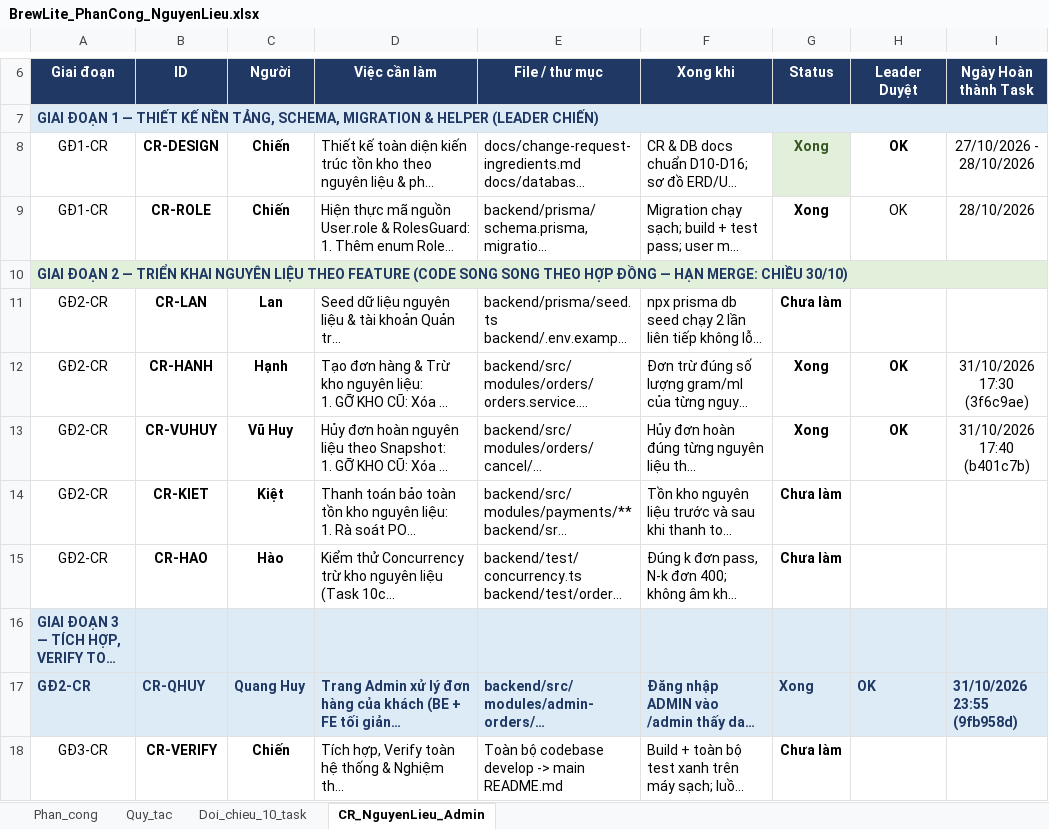
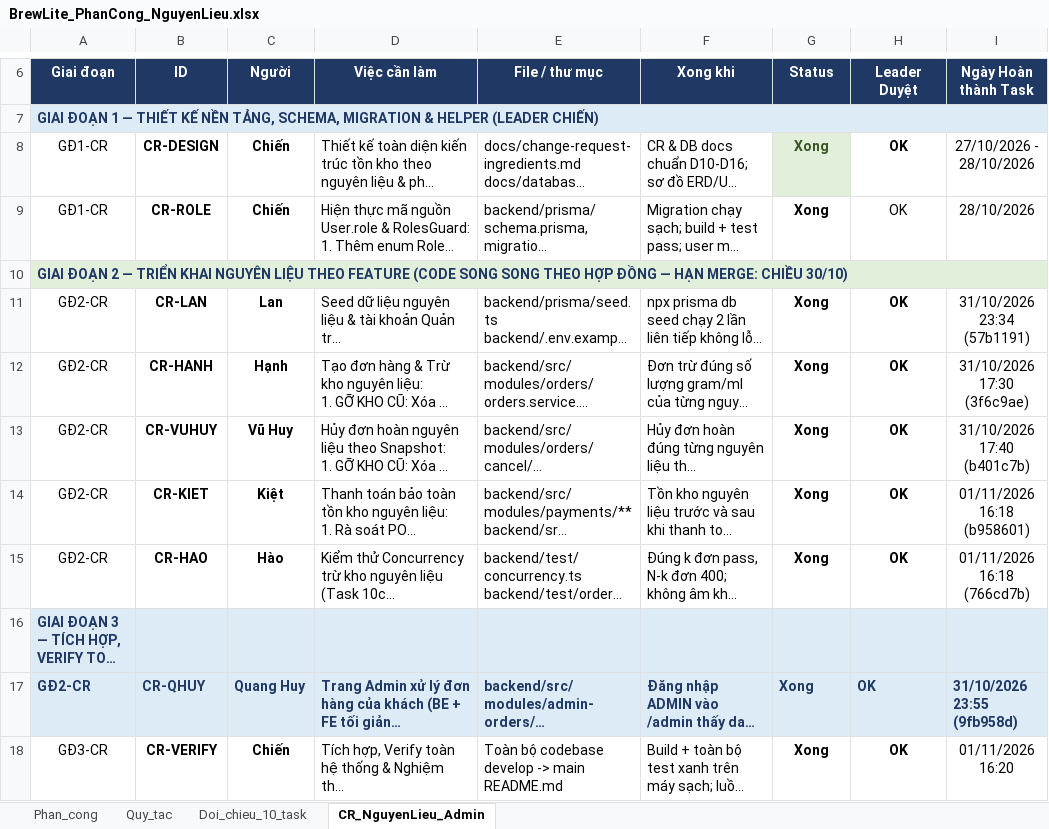
Before and after one commit to ChienPM-27/BrewLite_02, an Excel workbook: docs/BrewLite_PhanCong_NguyenLieu.xlsx, sheet CR_NguyenLieu_Admin, drawn as a sheet; only a part is shown, gaps mark what is left out; long unchanged cells end in …; values as stored, in another font and other column widths than the file's, no borders; conditional formats not drawn; the diff names each change by its address in the sheet, - before the commit and + after, or states it on an @@ line.

Commit message:
docs: mark CR-LAN, CR-KIET, CR-HAO, and CR-VERIFY as completed in assignment sheet

```diff
--- a/docs/BrewLite_PhanCong_NguyenLieu.xlsx (sheet CR_NguyenLieu_Admin)
+++ b/docs/BrewLite_PhanCong_NguyenLieu.xlsx (sheet CR_NguyenLieu_Admin)
-G11 (Status): Chưa làm
+G11 (Status): Xong
-H11 (Leader Duyệt): (empty)
+H11 (Leader Duyệt): OK
-I11 (Ngày Hoàn thành Task): (empty)
+I11 (Ngày Hoàn thành Task): 31/10/2026 23:34 (57b1191)
-G14:G15 (Status): Chưa làm
+G14:G15 (Status): Xong
-H14:H15 (Leader Duyệt): (empty)
+H14:H15 (Leader Duyệt): OK
-I14 (Ngày Hoàn thành Task): (empty)
+I14 (Ngày Hoàn thành Task): 01/11/2026 16:18 (b958601)
-I15 (Ngày Hoàn thành Task): (empty)
+I15 (Ngày Hoàn thành Task): 01/11/2026 16:18 (766cd7b)
-G18 (Status): Chưa làm
+G18 (Status): Xong
-H18 (Leader Duyệt): (empty)
+H18 (Leader Duyệt): OK
-I18 (Ngày Hoàn thành Task): (empty)
+I18 (Ngày Hoàn thành Task): 01/11/2026 16:20
```
